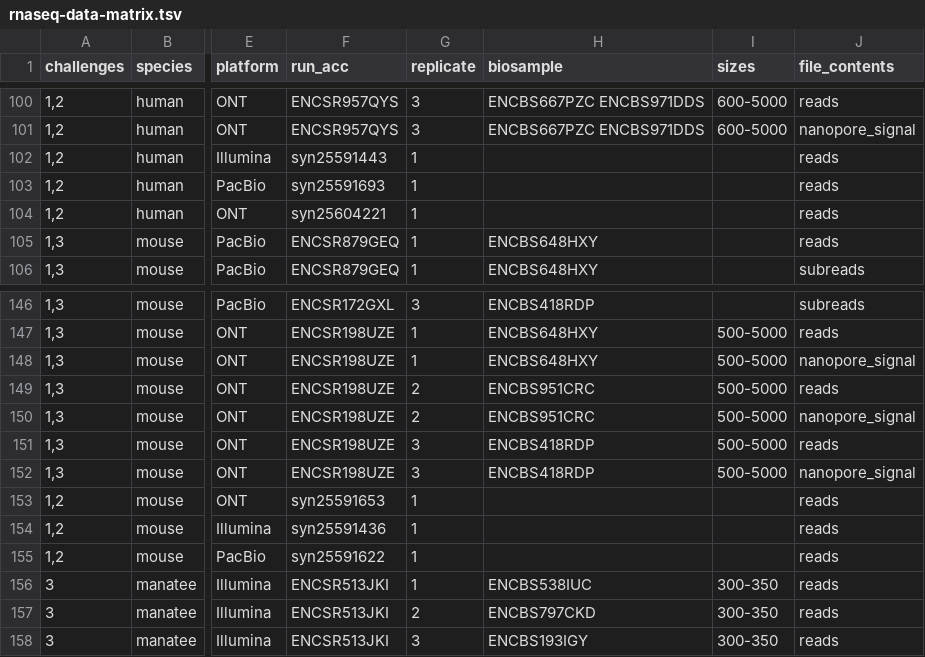
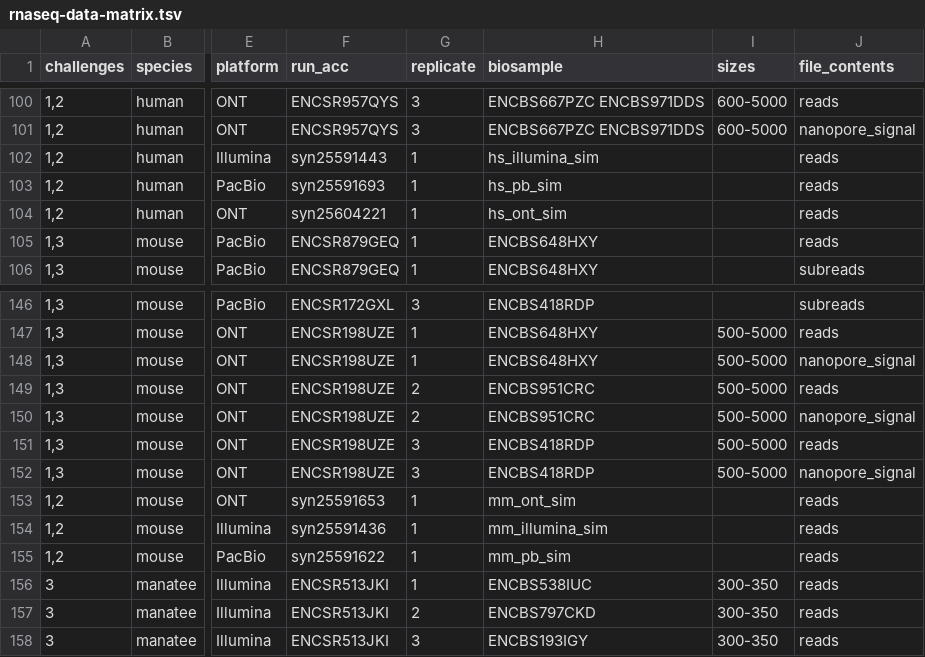
Before and after one commit to LRGASP/lrgasp-submissions, a TSV file: docs/rnaseq-data-matrix.tsv, drawn as a sheet; only a part is shown, gaps mark what is left out; the diff names each change by its address in the sheet, - before the commit and + after, or states it on an @@ line.

Commit message:
add fake sample ids to simulated data for consistency

```diff
--- a/docs/rnaseq-data-matrix.tsv
+++ b/docs/rnaseq-data-matrix.tsv
-H102 (biosample): (empty)
+H102 (biosample): hs_illumina_sim
-H103 (biosample): (empty)
+H103 (biosample): hs_pb_sim
-H104 (biosample): (empty)
+H104 (biosample): hs_ont_sim
-H153 (biosample): (empty)
+H153 (biosample): mm_ont_sim
-H154 (biosample): (empty)
+H154 (biosample): mm_illumina_sim
-H155 (biosample): (empty)
+H155 (biosample): mm_pb_sim
```
Also changed, not shown: 3 other files.
